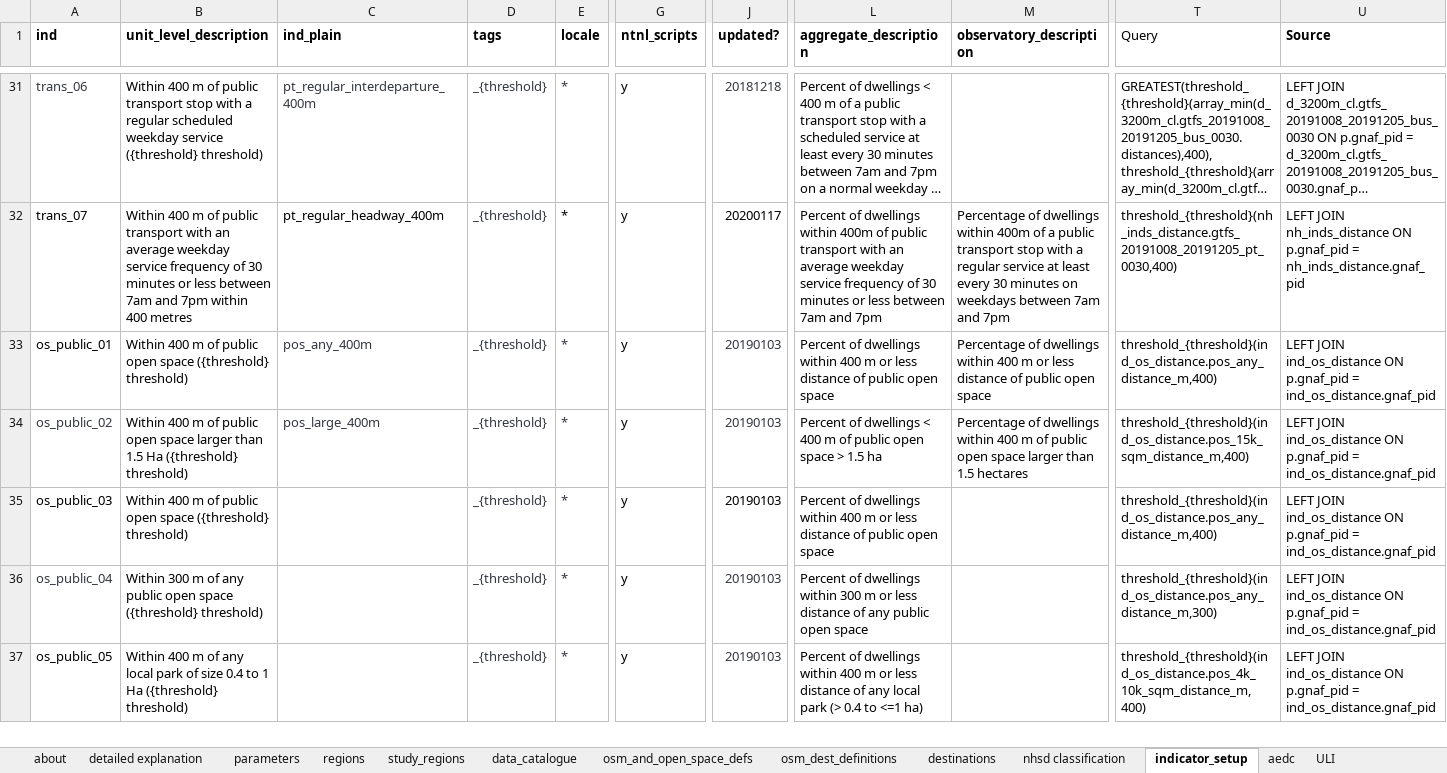
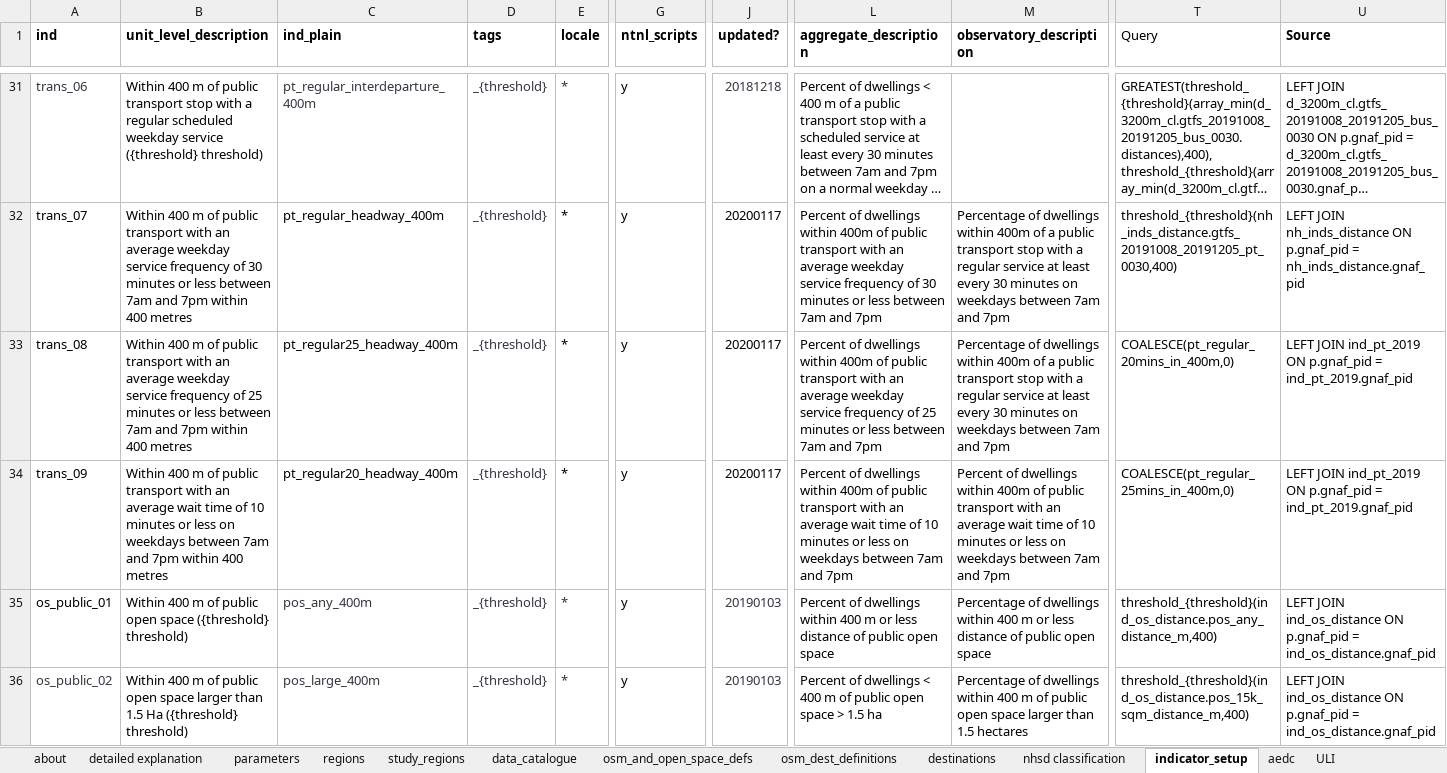
Before and after one commit to healthy-liveable-cities/australian-national-liveability-study, an Excel workbook: _project_configuration.xlsx, sheet indicator_setup, drawn as a sheet; only a part is shown, gaps mark what is left out; the shorter side is filled out with more unchanged rows; long unchanged cells end in …; values as stored, in another font and other column widths than the file's, no borders; rows hold the shown columns only; the diff names each change by its address in the sheet, - before the commit and + after, or states it on an @@ line.

Commit message:
updated indicator definitions with new PT variables

```diff
--- a/_project_configuration.xlsx (sheet indicator_setup)
+++ b/_project_configuration.xlsx (sheet indicator_setup)
+row 33: trans_08 | Within 400 m of public transport with an average weekday service frequency of 25 minutes or less between 7am and 7pm within 400 metres | pt_regular25_headway_400m | _{threshold} | * | y | 20200117 | Percent of dwellings within 400m of public transport with an average weekday service frequency of 25 minutes or less between 7am and 7pm | Percentage of dwellings within 400m of a public transport stop with a regular service at least every 30 minutes on weekdays between 7am and 7pm | COALESCE(pt_regular_20mins_in_400m,0) | LEFT JOIN ind_pt_2019 ON p.gnaf_pid = ind_pt_2019.gnaf_pid
+row 34: trans_09 | Within 400 m of public transport with an average wait time of 10 minutes or less on weekdays between 7am and 7pm within 400 metres | pt_regular20_headway_400m | _{threshold} | * | y | 20200117 | Percent of dwellings within 400m of public transport with an average wait time of 10 minutes or less on weekdays between 7am and 7pm | Percent of dwellings within 400m of public transport with an average wait time of 10 minutes or less on weekdays between 7am and 7pm | COALESCE(pt_regular_25mins_in_400m,0) | LEFT JOIN ind_pt_2019 ON p.gnaf_pid = ind_pt_2019.gnaf_pid
```
Also changed, not shown: 1 other file.
